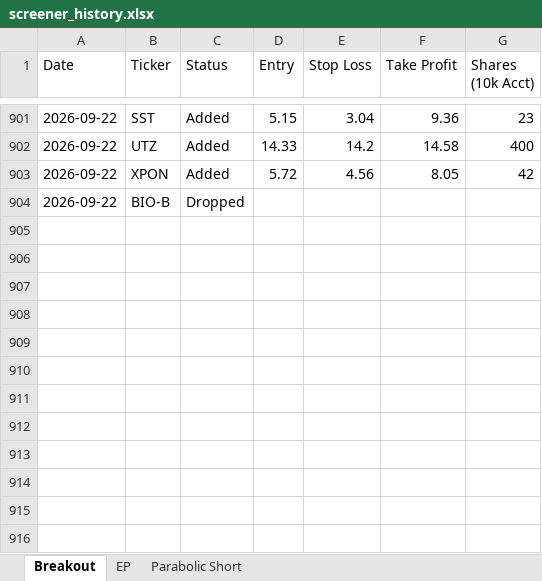
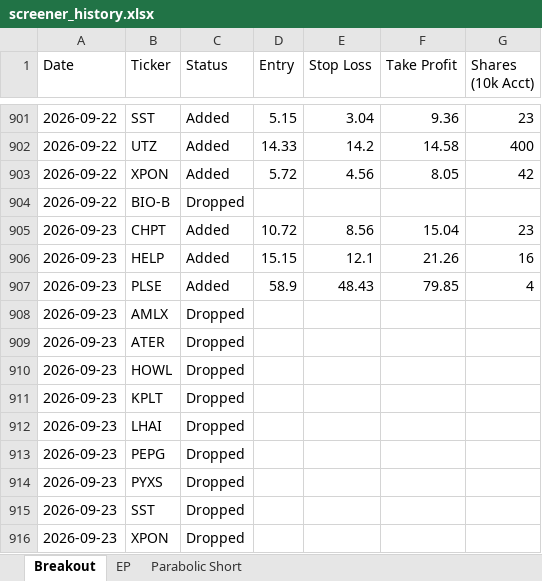
Before and after one commit to petarpanchev-lgtm/bug-free-umbrella, an Excel workbook: screener_history.xlsx, sheet Breakout, drawn as a sheet; only a part is shown, gaps mark what is left out; values as stored, in another font and other column widths than the file's, no borders; the diff names each change by its address in the sheet, - before the commit and + after, or states it on an @@ line.

```diff
--- a/screener_history.xlsx (sheet Breakout)
+++ b/screener_history.xlsx (sheet Breakout)
+row 905: 2026-09-23 | CHPT | Added | 10.72 | 8.56 | 15.04 | 23
+row 906: 2026-09-23 | HELP | Added | 15.15 | 12.1 | 21.26 | 16
+row 907: 2026-09-23 | PLSE | Added | 58.9 | 48.43 | 79.85 | 4
+row 908: 2026-09-23 | AMLX | Dropped
+row 909: 2026-09-23 | ATER | Dropped
+row 910: 2026-09-23 | HOWL | Dropped
+row 911: 2026-09-23 | KPLT | Dropped
+row 912: 2026-09-23 | LHAI | Dropped
+row 913: 2026-09-23 | PEPG | Dropped
+row 914: 2026-09-23 | PYXS | Dropped
+row 915: 2026-09-23 | SST | Dropped
+row 916: 2026-09-23 | XPON | Dropped
```
Also changed, not shown: sheet EP.
